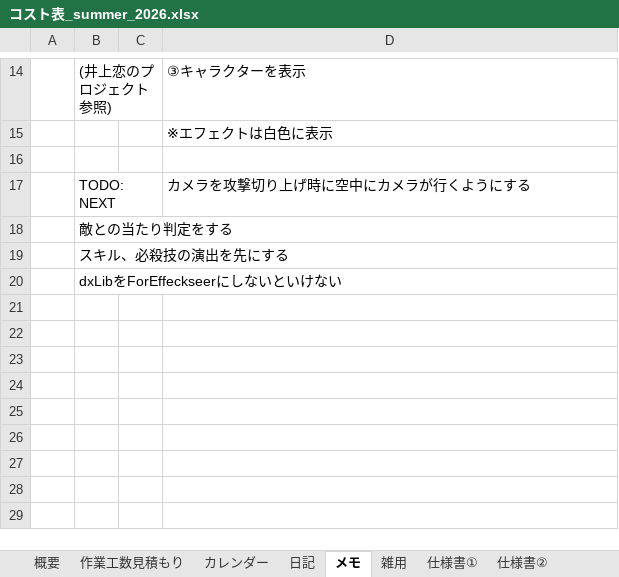
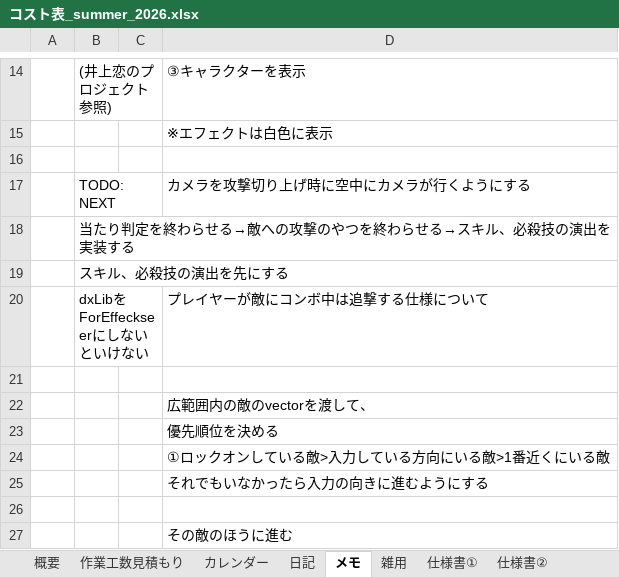
Before and after one commit to hir4rin/2026_summer, an Excel workbook: 進捗/コスト表_summer_2026.xlsx, sheet メモ, drawn as a sheet; only a part is shown, gaps mark what is left out; values as stored, in another font and other column widths than the file's, no borders; addresses are those after the commit; the diff names each change by its address in the sheet, - before the commit and + after, or states it on an @@ line.

```diff
--- a/進捗/コスト表_summer_2026.xlsx (sheet メモ)
+++ b/進捗/コスト表_summer_2026.xlsx (sheet メモ)
-B18: 敵との当たり判定をする
+B18: 当たり判定を終わらせる→敵への攻撃のやつを終わらせる→スキル、必殺技の演出を実装する
+row 20:  | dxLibをForEffeckseerにしないといけない |  | プレイヤーが敵にコンボ中は追撃する仕様について
-B21: dxLibをForEffeckseerにしないといけない
+B21: (empty)
+row 22:  |  |  | 広範囲内の敵のvectorを渡して、
+row 23:  |  |  | 優先順位を決める
+row 24:  |  |  | ①ロックオンしている敵>入力している方向にいる敵>1番近くにいる敵
+row 25:  |  |  | それでもいなかったら入力の向きに進むようにする
+row 26: (empty)
+row 27:  |  |  | その敵のほうに進む
```
Also changed, not shown: sheet 概要, sheet 日記, 7 other files.
